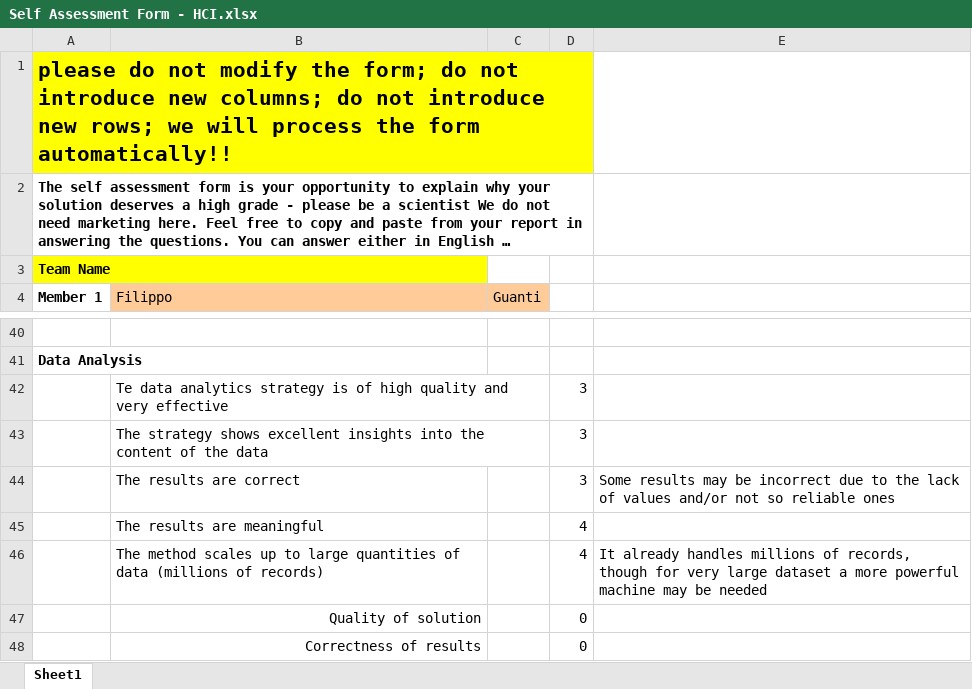
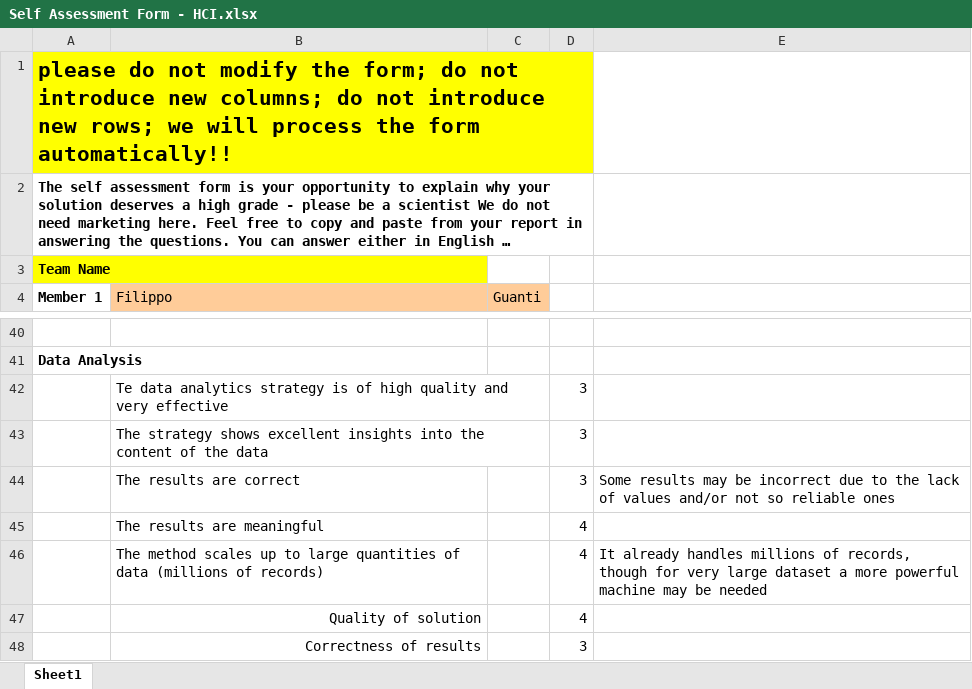
Before and after one commit to denis-budau/HCI-TWEB_2025-26, an Excel workbook: report/HCI/Self Assessment Form - HCI.xlsx, sheet Sheet1, drawn as a sheet; only a part is shown, gaps mark what is left out; long unchanged cells end in …; values as stored, in another font and other column widths than the file's, no borders; the diff covers the shown part only; the diff names each change by its address in the sheet, - before the commit and + after, or states it on an @@ line.

Commit message:
Refactored the HCI part and finished with the report

```diff
--- a/report/HCI/Self Assessment Form - HCI.xlsx (sheet Sheet1)
+++ b/report/HCI/Self Assessment Form - HCI.xlsx (sheet Sheet1)
-D47: 0
+D47: 4
-D48: 0
+D48: 3
```
Also changed, not shown: 4 edited cells elsewhere in this sheet, 2 other files.
